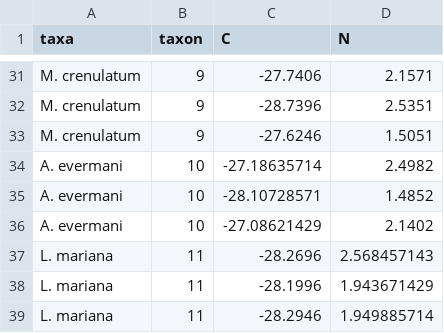
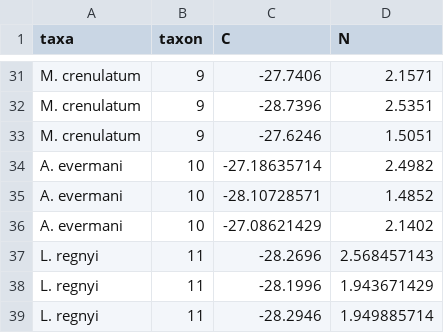
Before and after one commit to PEGutierrezF/SIA_Plots, a CSV file: Biplot/QPA_Feb19.csv, drawn as a sheet; only a part is shown, gaps mark what is left out.

```diff
--- a/Biplot/QPA_Feb19.csv
+++ b/Biplot/QPA_Feb19.csv
@@ -36,4 +36,4 @@ A. evermani,10,-28.10728571,1.4852
 A. evermani,10,-27.08621429,2.1402
-L. mariana,11,-28.2696,2.568457143
-L. mariana,11,-28.1996,1.943671429
-L. mariana,11,-28.2946,1.949885714
+L. regnyi,11,-28.2696,2.568457143
+L. regnyi,11,-28.1996,1.943671429
+L. regnyi,11,-28.2946,1.949885714
```
Also changed, not shown: Biplot/QPA_Feb17.csv, 1 other file.
